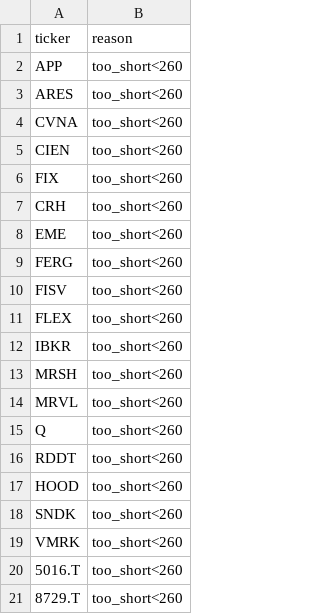
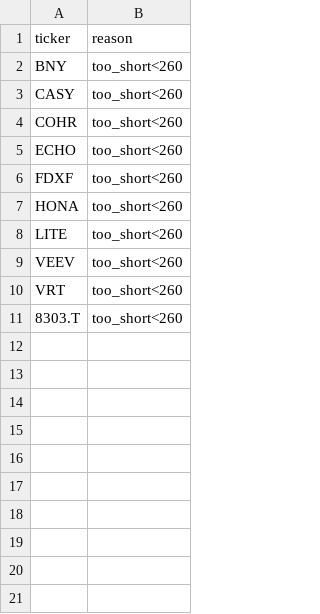
Before and after one commit to Hyodokamo/trend-catalyst-screener, a CSV file: data/outputs/audit_latest.csv, drawn as a sheet.

```diff
--- a/data/outputs/audit_latest.csv
+++ b/data/outputs/audit_latest.csv
@@ -1,21 +1,11 @@
 ticker,reason
-APP,too_short<260
-ARES,too_short<260
-CVNA,too_short<260
-CIEN,too_short<260
-FIX,too_short<260
-CRH,too_short<260
-EME,too_short<260
-FERG,too_short<260
-FISV,too_short<260
-FLEX,too_short<260
-IBKR,too_short<260
-MRSH,too_short<260
-MRVL,too_short<260
-Q,too_short<260
-RDDT,too_short<260
-HOOD,too_short<260
-SNDK,too_short<260
-VMRK,too_short<260
-5016.T,too_short<260
-8729.T,too_short<260
+BNY,too_short<260
+CASY,too_short<260
+COHR,too_short<260
+ECHO,too_short<260
+FDXF,too_short<260
+HONA,too_short<260
+LITE,too_short<260
+VEEV,too_short<260
+VRT,too_short<260
+8303.T,too_short<260
```
Also changed, not shown: data/outputs/screen_latest.csv, data/universe_too_short.csv, 2 other files.
